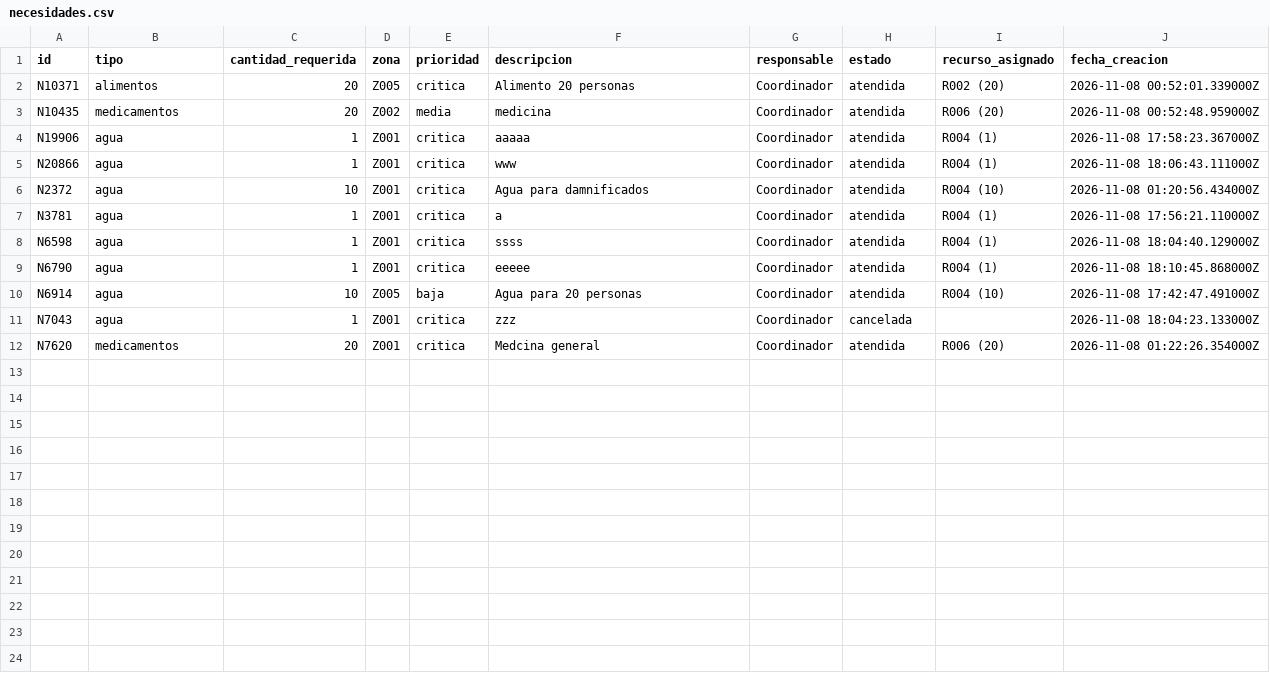
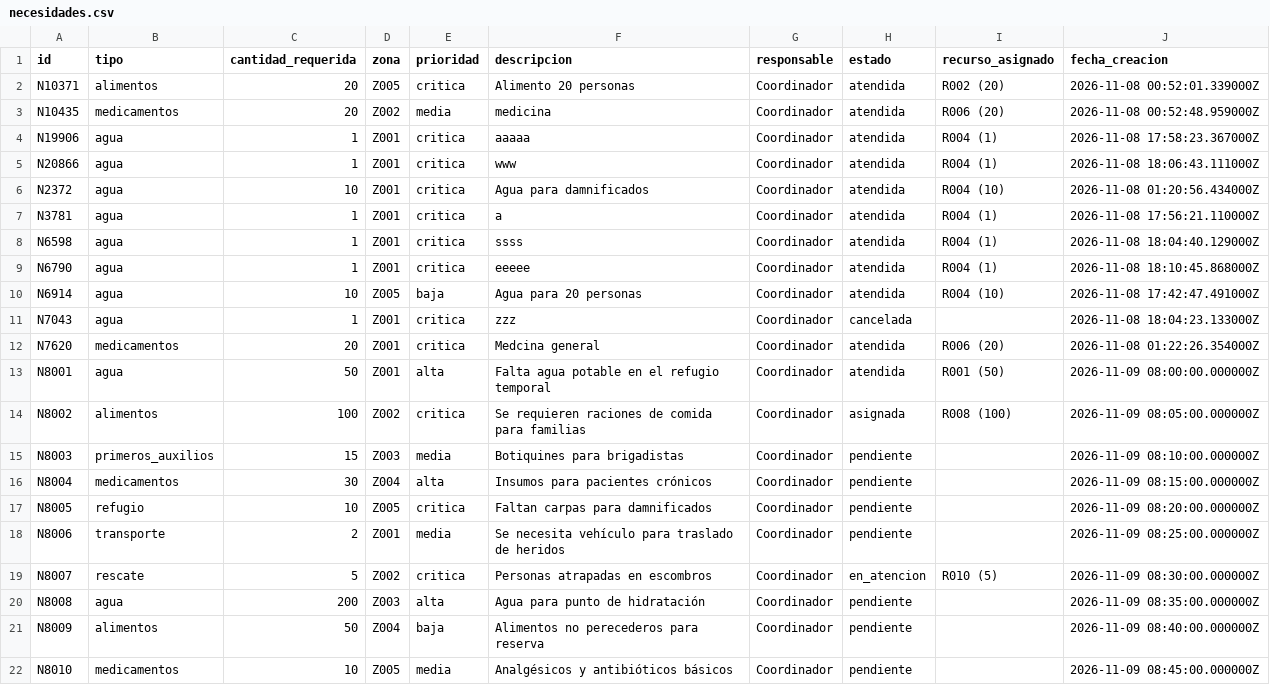
Before and after one commit to SSGarcia02/Proyecto-Final-Programacion-3, a CSV file: emergencia/data/necesidades.csv, drawn as a sheet; the diff names each change by its address in the sheet, - before the commit and + after, or states it on an @@ line.

Commit message:
Cierre de módulos de Gestión (Recursos, Necesidades, Personas) y mejoras de UI/UX
Restricciones de Rol: Se implementó la validación de roles en los mount de las LiveViews (Zonas, Recursos, Necesidades, Albergues) y se ocultaron las tarjetas en el Dashboard según el tipo de usuario. Se agregó el registro de actividad (Login/Logout).

Módulo de Zonas: Se agregó la visualización de asociaciones (albergues, necesidades, recursos, personas y mascotas) al expandir una zona en zonas_live.ex.

Módulo de Necesidades:

    Se implementaron filtros dinámicos por Zona, Tipo y Prioridad combinados con las pestañas de estado.

    Se agregó el campo asociado_a para vincular la necesidad a una Persona o Albergue.

Módulo de Recursos:

    Se agregaron filtros por Categoría y Ubicación.

    Se implementó la funcionalidad de Transferencia de recursos entre centros de apoyo (validando stock y categoría, y actualizando el historial y CSV).

Módulo de Personas y Mensajes:

    Se agregaron filtros de búsqueda por Zona y Estado (combinados con búsqueda por nombre/documento).

    Se corrigió un bug de persistencia para asegurar que los cambios de estado y la lectura de mensajes se guarden en los archivos CSV.

```diff
--- a/emergencia/data/necesidades.csv
+++ b/emergencia/data/necesidades.csv
+row 13: N8001 | agua | 50 | Z001 | alta | Falta agua potable en el refugio temporal | Coordinador | atendida | R001 (50) | 2026-11-09 08:00:00.000000Z
+row 14: N8002 | alimentos | 100 | Z002 | critica | Se requieren raciones de comida para familias | Coordinador | asignada | R008 (100) | 2026-11-09 08:05:00.000000Z
+row 15: N8003 | primeros_auxilios | 15 | Z003 | media | Botiquines para brigadistas | Coordinador | pendiente |  | 2026-11-09 08:10:00.000000Z
+row 16: N8004 | medicamentos | 30 | Z004 | alta | Insumos para pacientes crónicos | Coordinador | pendiente |  | 2026-11-09 08:15:00.000000Z
+row 17: N8005 | refugio | 10 | Z005 | critica | Faltan carpas para damnificados | Coordinador | pendiente |  | 2026-11-09 08:20:00.000000Z
+row 18: N8006 | transporte | 2 | Z001 | media | Se necesita vehículo para traslado de heridos | Coordinador | pendiente |  | 2026-11-09 08:25:00.000000Z
+row 19: N8007 | rescate | 5 | Z002 | critica | Personas atrapadas en escombros | Coordinador | en_atencion | R010 (5) | 2026-11-09 08:30:00.000000Z
+row 20: N8008 | agua | 200 | Z003 | alta | Agua para punto de hidratación | Coordinador | pendiente |  | 2026-11-09 08:35:00.000000Z
+row 21: N8009 | alimentos | 50 | Z004 | baja | Alimentos no perecederos para reserva | Coordinador | pendiente |  | 2026-11-09 08:40:00.000000Z
+row 22: N8010 | medicamentos | 10 | Z005 | media | Analgésicos y antibióticos básicos | Coordinador | pendiente |  | 2026-11-09 08:45:00.000000Z
```
Also changed, not shown: emergencia/data/recursos.csv, 15 other files.
